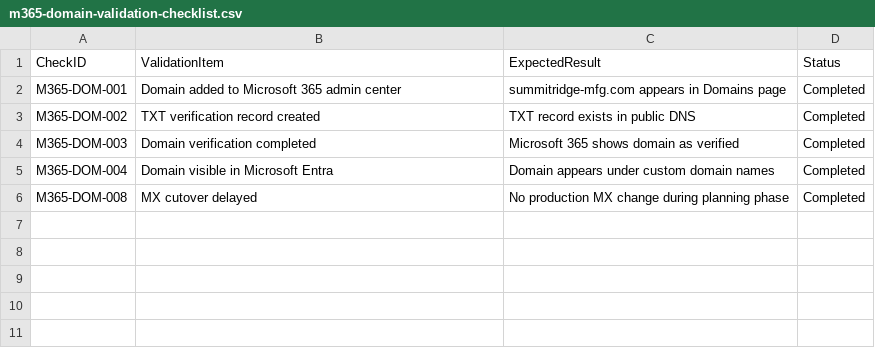
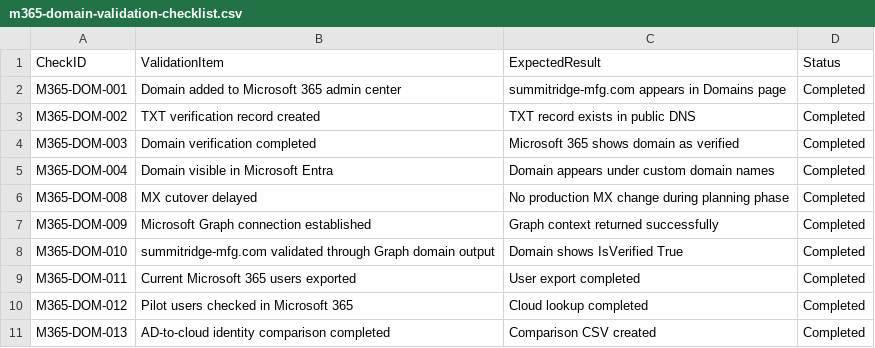
Before and after one commit to SHJeong97/Azure, a CSV file: Project/hybrid-windows-server-enterprise-modernization/projects/03-custom-domain-upn-m365-migration/data/m365-domain-validation-checklist.csv, drawn as a sheet; the diff names each change by its address in the sheet, - before the commit and + after, or states it on an @@ line.

Commit message:
Update m365-domain-validation-checklist.csv

```diff
--- a/Project/hybrid-windows-server-enterprise-modernization/projects/03-custom-domain-upn-m365-migration/data/m365-domain-validation-checklist.csv
+++ b/Project/hybrid-windows-server-enterprise-modernization/projects/03-custom-domain-upn-m365-migration/data/m365-domain-validation-checklist.csv
+row 7: M365-DOM-009 | Microsoft Graph connection established | Graph context returned successfully | Completed
+row 8: M365-DOM-010 | summitridge-mfg.com validated through Graph domain output | Domain shows IsVerified True | Completed
+row 9: M365-DOM-011 | Current Microsoft 365 users exported | User export completed | Completed
+row 10: M365-DOM-012 | Pilot users checked in Microsoft 365 | Cloud lookup completed | Completed
+row 11: M365-DOM-013 | AD-to-cloud identity comparison completed | Comparison CSV created | Completed
```
